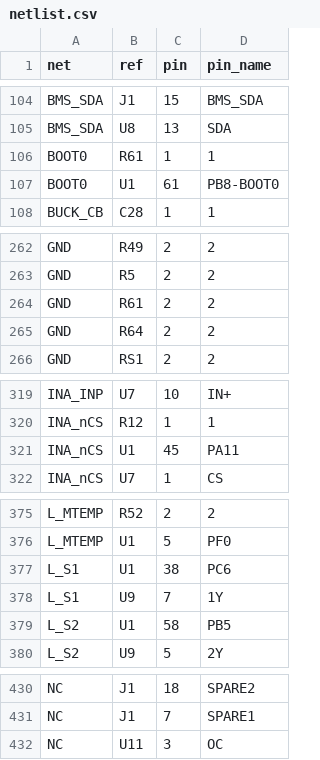
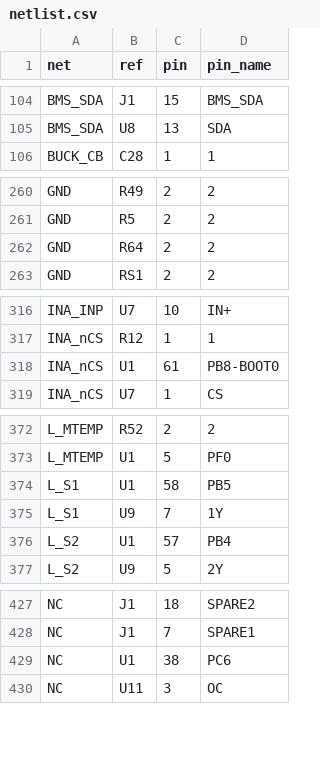
Before and after one commit to stevemance/thumbsup, a CSV file: hardware/motor_board/design/netlist.csv, drawn as a sheet; only a part is shown, gaps mark what is left out; the diff covers the shown part only.

```diff
--- a/hardware/motor_board/design/netlist.csv
+++ b/hardware/motor_board/design/netlist.csv
@@ -105,4 +105,2 @@ BMS_SDA,J1,15,BMS_SDA
 BMS_SDA,U8,13,SDA
-BOOT0,R61,1,1
-BOOT0,U1,61,PB8-BOOT0
 BUCK_CB,C28,1,1
@@ -263,3 +261,2 @@ GND,R49,2,2
 GND,R5,2,2
-GND,R61,2,2
 GND,R64,2,2
@@ -320,3 +317,3 @@ INA_INP,U7,10,IN+
 INA_nCS,R12,1,1
-INA_nCS,U1,45,PA11
+INA_nCS,U1,61,PB8-BOOT0
 INA_nCS,U7,1,CS
@@ -376,5 +373,5 @@ L_MTEMP,R52,2,2
 L_MTEMP,U1,5,PF0
-L_S1,U1,38,PC6
+L_S1,U1,58,PB5
 L_S1,U9,7,1Y
-L_S2,U1,58,PB5
+L_S2,U1,57,PB4
 L_S2,U9,5,2Y
@@ -431,2 +428,3 @@ NC,J1,18,SPARE2
 NC,J1,7,SPARE1
+NC,U1,38,PC6
 NC,U11,3,OC
```
Also changed, not shown: 2 edited cells elsewhere in this file, hardware/motor_board/design/bom.csv, 18 other files.
